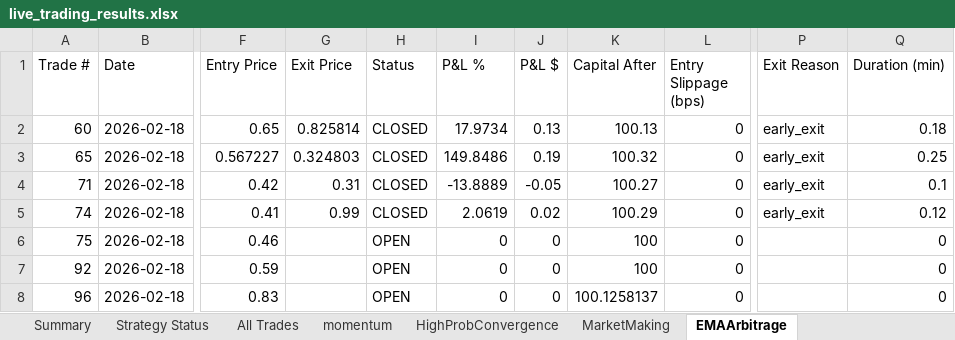
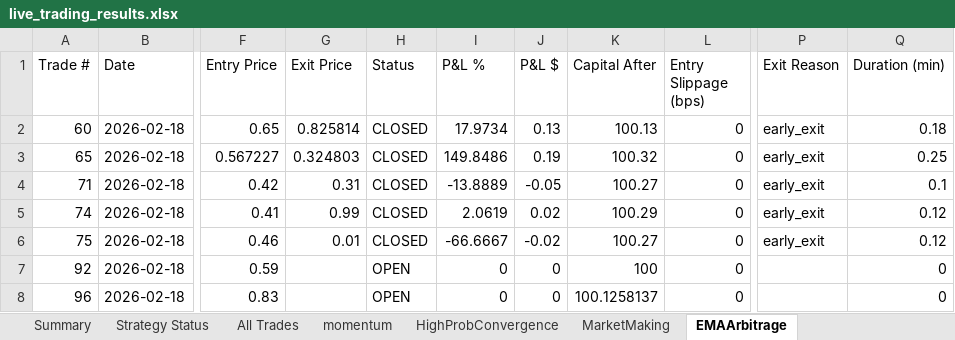
Before and after one commit to herbalclaw/polymarket-strategy-tester, an Excel workbook: live_trading_results.xlsx, sheet EMAArbitrage, drawn as a sheet; only a part is shown, gaps mark what is left out; values as stored, in another font and other column widths than the file's, no borders; the diff names each change by its address in the sheet, - before the commit and + after, or states it on an @@ line.

Commit message:
Trade #46 closed at 2026-02-18 00:19:16 - unknown UNKNOWN +0.000%

```diff
--- a/live_trading_results.xlsx (sheet EMAArbitrage)
+++ b/live_trading_results.xlsx (sheet EMAArbitrage)
-G6 (Exit Price): (empty)
+G6 (Exit Price): 0.01
-H6 (Status): OPEN
+H6 (Status): CLOSED
-I6 (P&L %): 0
+I6 (P&L %): -66.6667
-J6 (P&L $): 0
+J6 (P&L $): -0.02
-K6 (Capital After): 100
+K6 (Capital After): 100.27
-P6 (Exit Reason): (empty)
+P6 (Exit Reason): early_exit
-Q6 (Duration (min)): 0
+Q6 (Duration (min)): 0.12
```
Also changed, not shown: sheet All Trades, sheet Summary, sheet Strategy Status.
